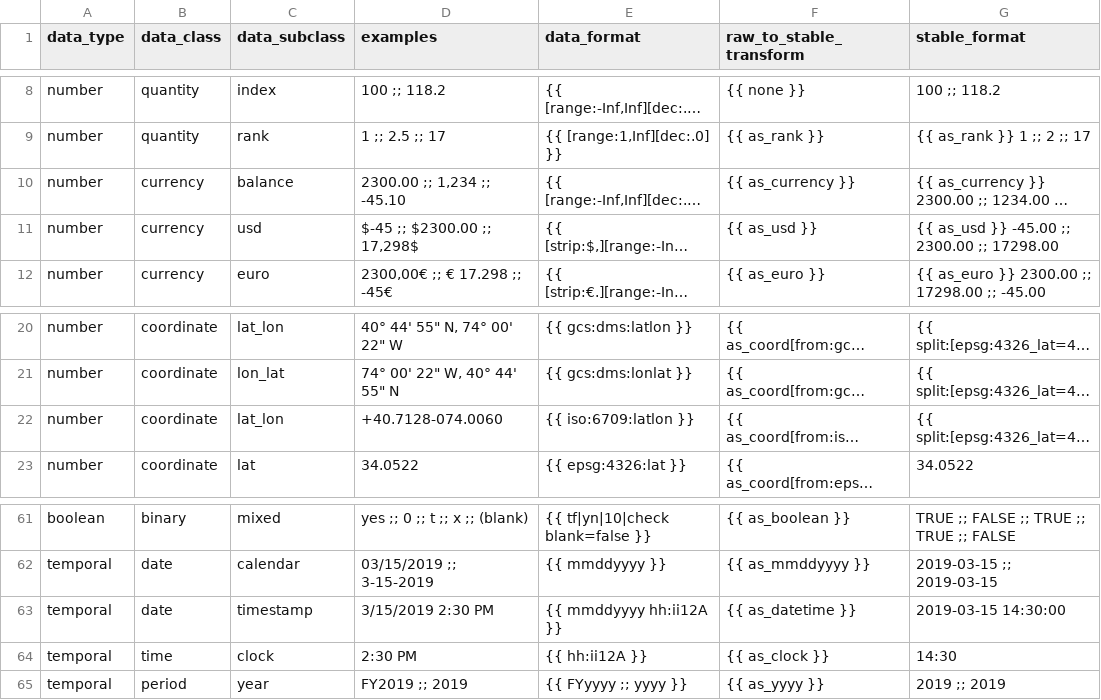
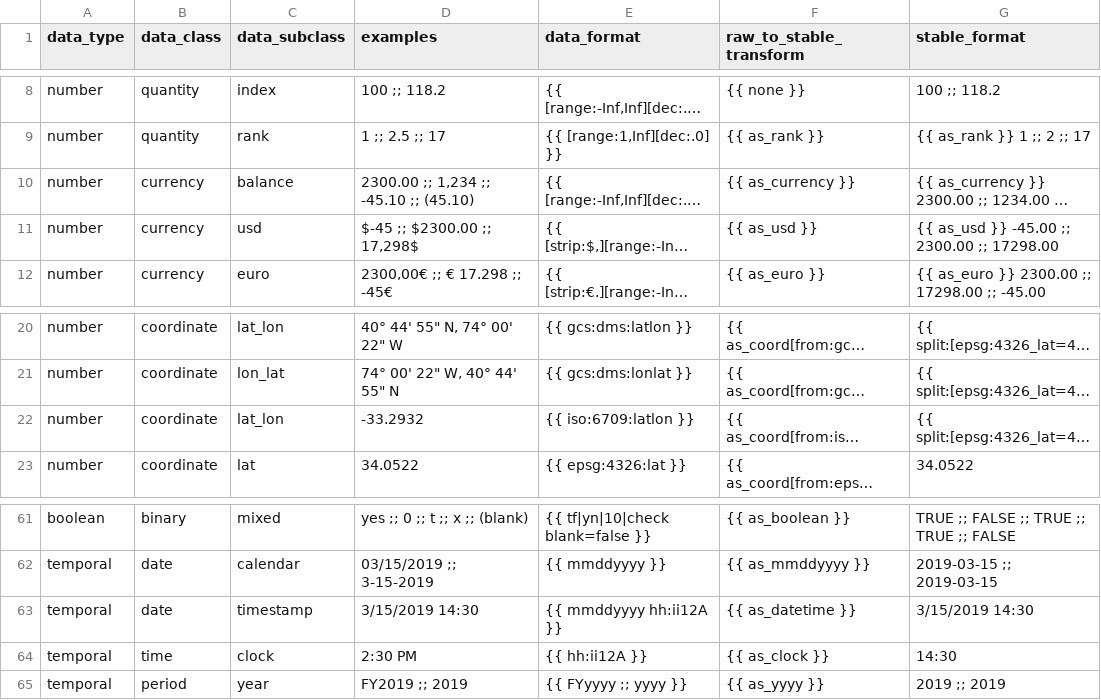
Before and after one commit to lecy/formex, a CSV file: data-types/research_data_type_ontology_v4.csv, drawn as a sheet; only a part is shown, gaps mark what is left out; long unchanged cells end in …; the diff names each change by its address in the sheet, - before the commit and + after, or states it on an @@ line.

```diff
--- a/data-types/research_data_type_ontology_v4.csv
+++ b/data-types/research_data_type_ontology_v4.csv
-D10 (examples): 2300.00 ;; 1,234 ;; -45.10
+D10 (examples): 2300.00 ;; 1,234 ;; -45.10 ;; (45.10)
-D22 (examples): +40.7128-074.0060
+D22 (examples): -33.2932
-D63 (examples): 3/15/2019 2:30 PM
+D63 (examples): 3/15/2019 14:30
-G63 (stable_format): 2019-03-15 14:30:00
+G63 (stable_format): 3/15/2019 14:30
```
Also changed, not shown: data-types/research_data_type_ontology.csv, data-types/validator-reports/summary.csv, 45 other files.
